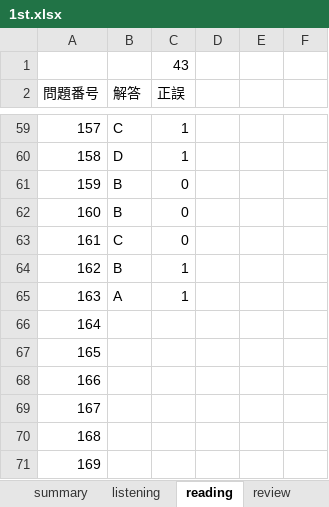
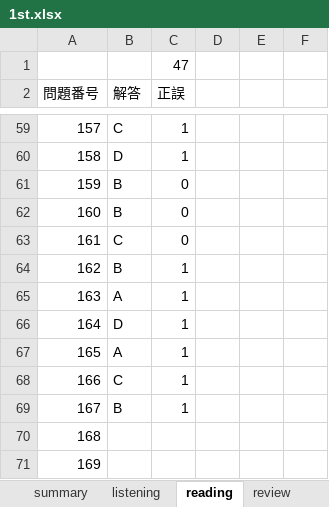
Before and after one commit to Shinichi0713/english-study, an Excel workbook: l_r/1st.xlsx, sheet reading, drawn as a sheet; only a part is shown, gaps mark what is left out; values as stored, in another font and other column widths than the file's, no borders; the diff names each change by its address in the sheet, - before the commit and + after, or states it on an @@ line.

Commit message:
up

```diff
--- a/l_r/1st.xlsx (sheet reading)
+++ b/l_r/1st.xlsx (sheet reading)
-C1 (正誤): 43
+C1 (正誤): 47
-B66 (解答): (empty)
+B66 (解答): D
-C66:C69 (正誤): (empty)
+C66:C69 (正誤): 1
-B67 (解答): (empty)
+B67 (解答): A
-B68 (解答): (empty)
+B68 (解答): C
-B69 (解答): (empty)
+B69 (解答): B
```
Also changed, not shown: sheet summary.
